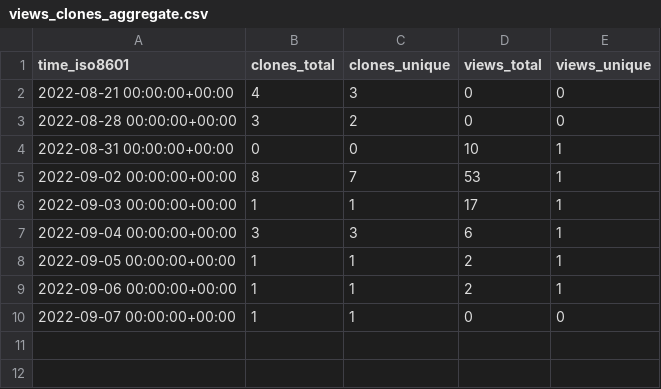
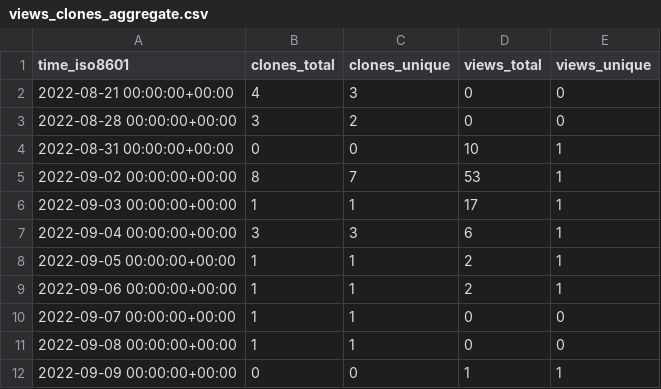
Before and after one commit to qzc438/academic-kickstart, a CSV file: qzc438/academic-kickstart/ghrs-data/views_clones_aggregate.csv, drawn as a sheet.

```diff
--- a/qzc438/academic-kickstart/ghrs-data/views_clones_aggregate.csv
+++ b/qzc438/academic-kickstart/ghrs-data/views_clones_aggregate.csv
@@ -10 +10,3 @@ time_iso8601,clones_total,clones_unique,views_total,views_unique
 2022-09-07 00:00:00+00:00,1,1,0,0
+2022-09-08 00:00:00+00:00,1,1,0,0
+2022-09-09 00:00:00+00:00,0,0,1,1
```
Also changed, not shown: 1 other file.
